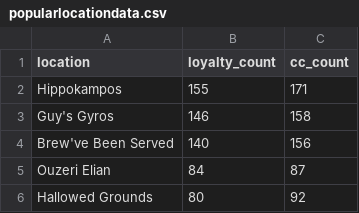
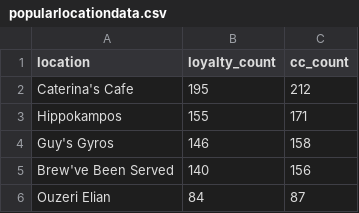
Before and after one commit to devamsheth21/Vast-MC2-2021-Data-Visualization-Project, a CSV file: data/popularlocationdata.csv, drawn as a sheet; only a part is shown; the shorter side is filled out with more unchanged rows; the diff names each change by its address in the sheet, - before the commit and + after, or states it on an @@ line.

```diff
--- a/data/popularlocationdata.csv
+++ b/data/popularlocationdata.csv
+row 2: Caterina's Cafe | 195 | 212
```
Also changed, not shown: 1 other file.
